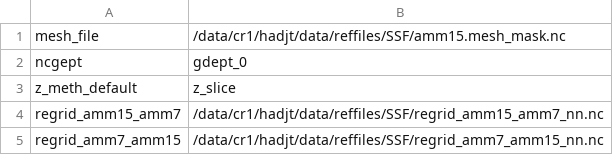
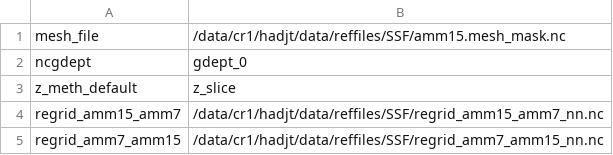
Before and after one commit to hadjt/NEMO_nc_slevel_viewer, a CSV file: NEMO_nc_slevel_viewer_config_AMM15.csv, drawn as a sheet.

```diff
--- a/NEMO_nc_slevel_viewer_config_AMM15.csv
+++ b/NEMO_nc_slevel_viewer_config_AMM15.csv
@@ -1,3 +1,3 @@
 mesh_file,/data/cr1/hadjt/data/reffiles/SSF/amm15.mesh_mask.nc
-ncgept,gdept_0
+ncgdept,gdept_0
 z_meth_default,z_slice
```
Also changed, not shown: 5 other files.
